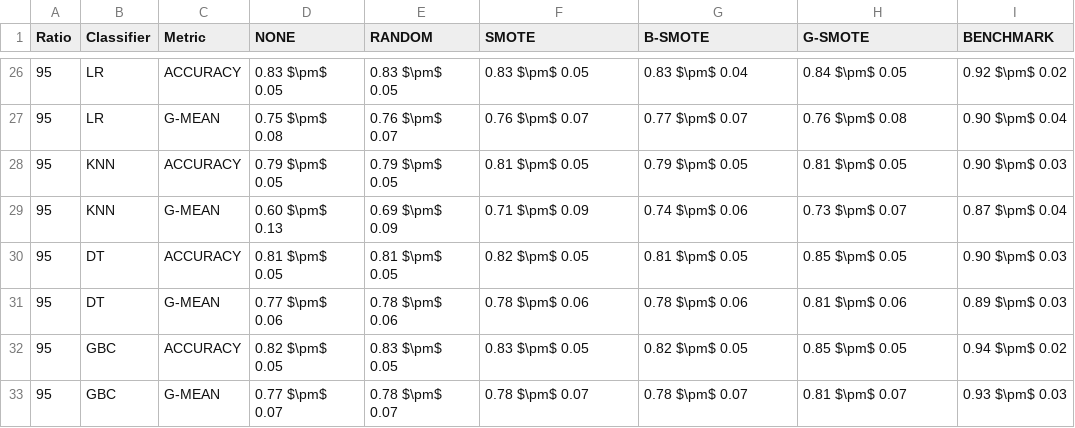
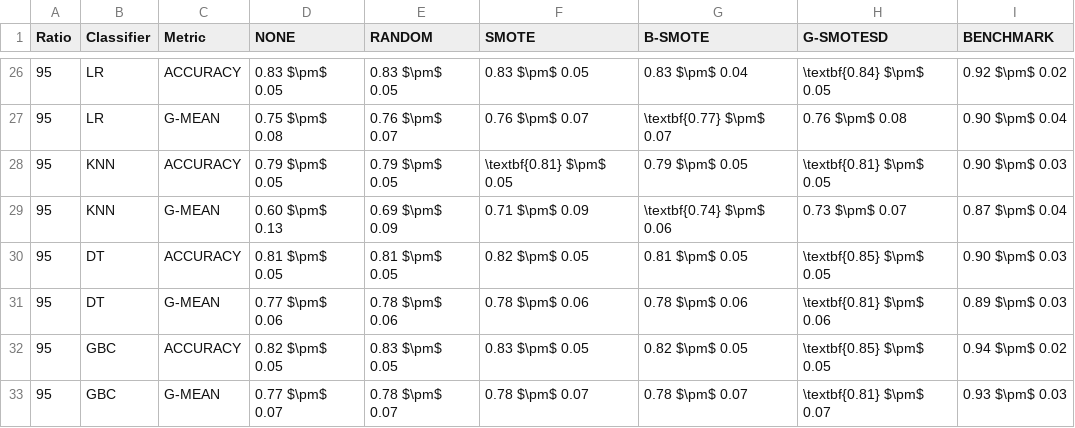
Before and after one commit to NOVA-IMS-Innovation-and-Analytics-Lab/publications, a CSV file: small-data-oversampling/analysis/mean_sem_scores.csv, drawn as a sheet; only a part is shown, gaps mark what is left out; the diff covers the shown part only.

```diff
--- a/small-data-oversampling/analysis/mean_sem_scores.csv
+++ b/small-data-oversampling/analysis/mean_sem_scores.csv
@@ -1 +1 @@
-Ratio,Classifier,Metric,NONE,RANDOM,SMOTE,B-SMOTE,G-SMOTE,BENCHMARK
+Ratio,Classifier,Metric,NONE,RANDOM,SMOTE,B-SMOTE,G-SMOTESD,BENCHMARK
@@ -26,8 +26,8 @@ Ratio,Classifier,Metric,NONE,RANDOM,SMOTE,B-SMOTE,G-SMOTE,BENCHMARK
-95,LR,ACCURACY,0.83 $\pm$ 0.05,0.83 $\pm$ 0.05,0.83 $\pm$ 0.05,0.83 $\pm$ 0.04,0.84 $\pm$ 0.05,0.92 $\pm$ 0.02
-95,LR,G-MEAN,0.75 $\pm$ 0.08,0.76 $\pm$ 0.07,0.76 $\pm$ 0.07,0.77 $\pm$ 0.07,0.76 $\pm$ 0.08,0.90 $\pm$ 0.04
-95,KNN,ACCURACY,0.79 $\pm$ 0.05,0.79 $\pm$ 0.05,0.81 $\pm$ 0.05,0.79 $\pm$ 0.05,0.81 $\pm$ 0.05,0.90 $\pm$ 0.03
-95,KNN,G-MEAN,0.60 $\pm$ 0.13,0.69 $\pm$ 0.09,0.71 $\pm$ 0.09,0.74 $\pm$ 0.06,0.73 $\pm$ 0.07,0.87 $\pm$ 0.04
-95,DT,ACCURACY,0.81 $\pm$ 0.05,0.81 $\pm$ 0.05,0.82 $\pm$ 0.05,0.81 $\pm$ 0.05,0.85 $\pm$ 0.05,0.90 $\pm$ 0.03
-95,DT,G-MEAN,0.77 $\pm$ 0.06,0.78 $\pm$ 0.06,0.78 $\pm$ 0.06,0.78 $\pm$ 0.06,0.81 $\pm$ 0.06,0.89 $\pm$ 0.03
-95,GBC,ACCURACY,0.82 $\pm$ 0.05,0.83 $\pm$ 0.05,0.83 $\pm$ 0.05,0.82 $\pm$ 0.05,0.85 $\pm$ 0.05,0.94 $\pm$ 0.02
-95,GBC,G-MEAN,0.77 $\pm$ 0.07,0.78 $\pm$ 0.07,0.78 $\pm$ 0.07,0.78 $\pm$ 0.07,0.81 $\pm$ 0.07,0.93 $\pm$ 0.03
+95,LR,ACCURACY,0.83 $\pm$ 0.05,0.83 $\pm$ 0.05,0.83 $\pm$ 0.05,0.83 $\pm$ 0.04,\textbf{0.84} $\pm$ 0.05,0.92 $\pm$ 0.02
+95,LR,G-MEAN,0.75 $\pm$ 0.08,0.76 $\pm$ 0.07,0.76 $\pm$ 0.07,\textbf{0.77} $\pm$ 0.07,0.76 $\pm$ 0.08,0.90 $\pm$ 0.04
+95,KNN,ACCURACY,0.79 $\pm$ 0.05,0.79 $\pm$ 0.05,\textbf{0.81} $\pm$ 0.05,0.79 $\pm$ 0.05,\textbf{0.81} $\pm$ 0.05,0.90 $\pm$ 0.03
+95,KNN,G-MEAN,0.60 $\pm$ 0.13,0.69 $\pm$ 0.09,0.71 $\pm$ 0.09,\textbf{0.74} $\pm$ 0.06,0.73 $\pm$ 0.07,0.87 $\pm$ 0.04
+95,DT,ACCURACY,0.81 $\pm$ 0.05,0.81 $\pm$ 0.05,0.82 $\pm$ 0.05,0.81 $\pm$ 0.05,\textbf{0.85} $\pm$ 0.05,0.90 $\pm$ 0.03
+95,DT,G-MEAN,0.77 $\pm$ 0.06,0.78 $\pm$ 0.06,0.78 $\pm$ 0.06,0.78 $\pm$ 0.06,\textbf{0.81} $\pm$ 0.06,0.89 $\pm$ 0.03
+95,GBC,ACCURACY,0.82 $\pm$ 0.05,0.83 $\pm$ 0.05,0.83 $\pm$ 0.05,0.82 $\pm$ 0.05,\textbf{0.85} $\pm$ 0.05,0.94 $\pm$ 0.02
+95,GBC,G-MEAN,0.77 $\pm$ 0.07,0.78 $\pm$ 0.07,0.78 $\pm$ 0.07,0.78 $\pm$ 0.07,\textbf{0.81} $\pm$ 0.07,0.93 $\pm$ 0.03
```
Also changed, not shown: 34 edited cells elsewhere in this file, small-data-oversampling/analysis/mean_ranking.csv, 4 other files.
